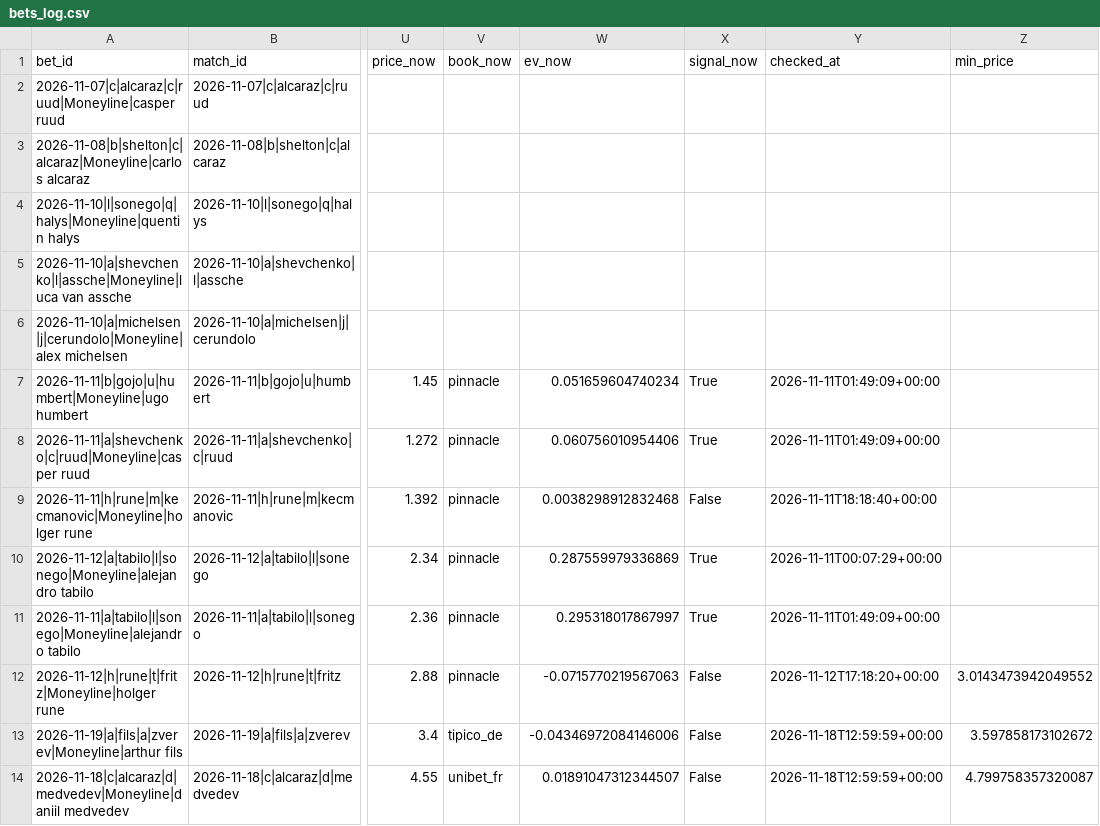
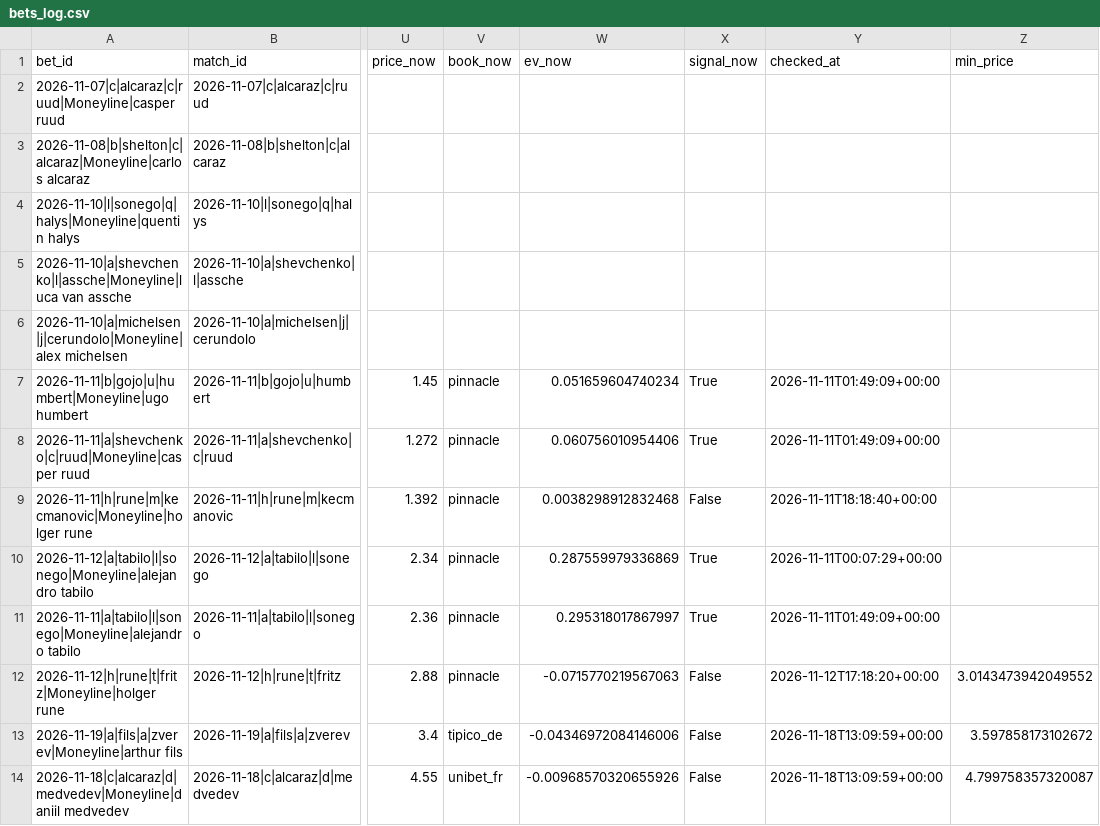
Before and after one commit to Nickan-ShabanNejad/Tennis-Probabilistic-Modelling, a CSV file: data/predictions/bets_log.csv, drawn as a sheet; only a part is shown, gaps mark what is left out; the diff names each change by its address in the sheet, - before the commit and + after, or states it on an @@ line.

```diff
--- a/data/predictions/bets_log.csv
+++ b/data/predictions/bets_log.csv
-Y13:Y14 (checked_at): 2026-11-18T12:59:59+00:00
+Y13:Y14 (checked_at): 2026-11-18T13:09:59+00:00
-W14 (ev_now): 0.01891047312344507
+W14 (ev_now): -0.00968570320655926
```
Also changed, not shown: data/predictions/predictions_log.csv, 1 other file.
